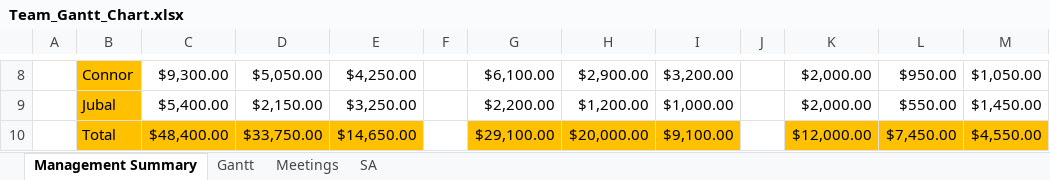
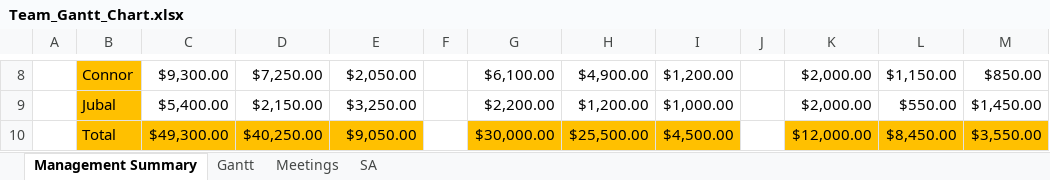
Before and after one commit to cjwilliams97/6_Angry_Devs, an Excel workbook: Docs/Group/Team_Gantt_Chart.xlsx, sheet Management Summary, drawn as a sheet; only a part is shown, gaps mark what is left out; values as stored, in another font and other column widths than the file's, no borders; the diff covers the shown part only; the diff names each change by its address in the sheet, - before the commit and + after, or states it on an @@ line.

```diff
--- a/Docs/Group/Team_Gantt_Chart.xlsx (sheet Management Summary)
+++ b/Docs/Group/Team_Gantt_Chart.xlsx (sheet Management Summary)
-D8: $5,050.00
+D8: $7,250.00
-E8: $4,250.00
+E8: $2,050.00
-H8: $2,900.00
+H8: $4,900.00
-I8: $3,200.00
+I8: $1,200.00
-L8: $950.00
+L8: $1,150.00
-M8: $1,050.00
+M8: $850.00
-C10: $48,400.00
+C10: $49,300.00
-D10: $33,750.00
+D10: $40,250.00
-E10: $14,650.00
+E10: $9,050.00
-G10: $29,100.00
+G10: $30,000.00
-H10: $20,000.00
+H10: $25,500.00
-I10: $9,100.00
+I10: $4,500.00
-L10: $7,450.00
+L10: $8,450.00
-M10: $4,550.00
+M10: $3,550.00
```
Also changed, not shown: 28 edited cells and cell formats elsewhere in this sheet, sheet Gantt, sheet Meetings, formulas that keep their value, 11 other files.
